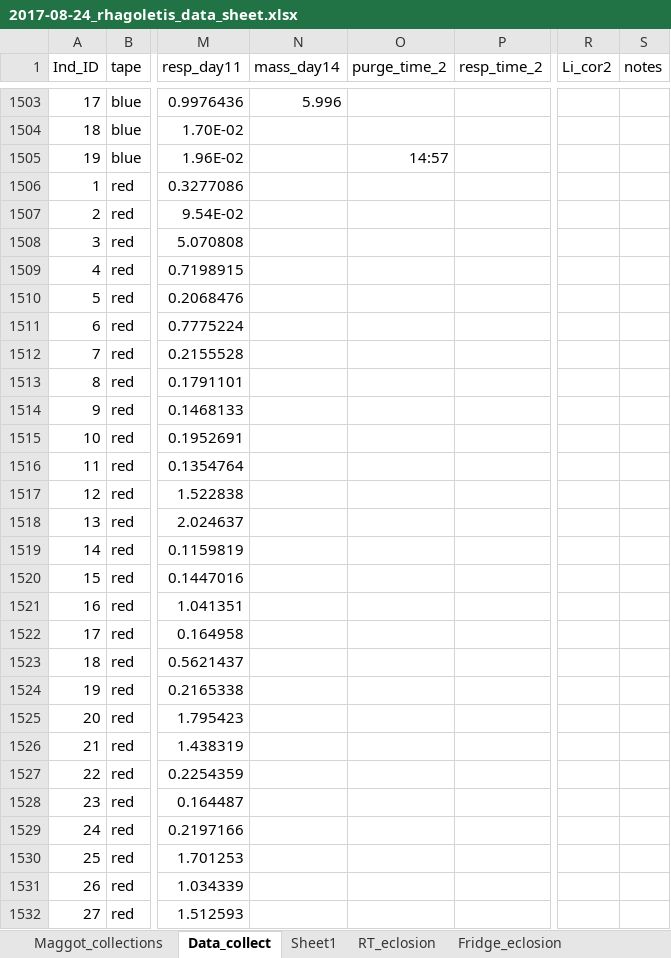
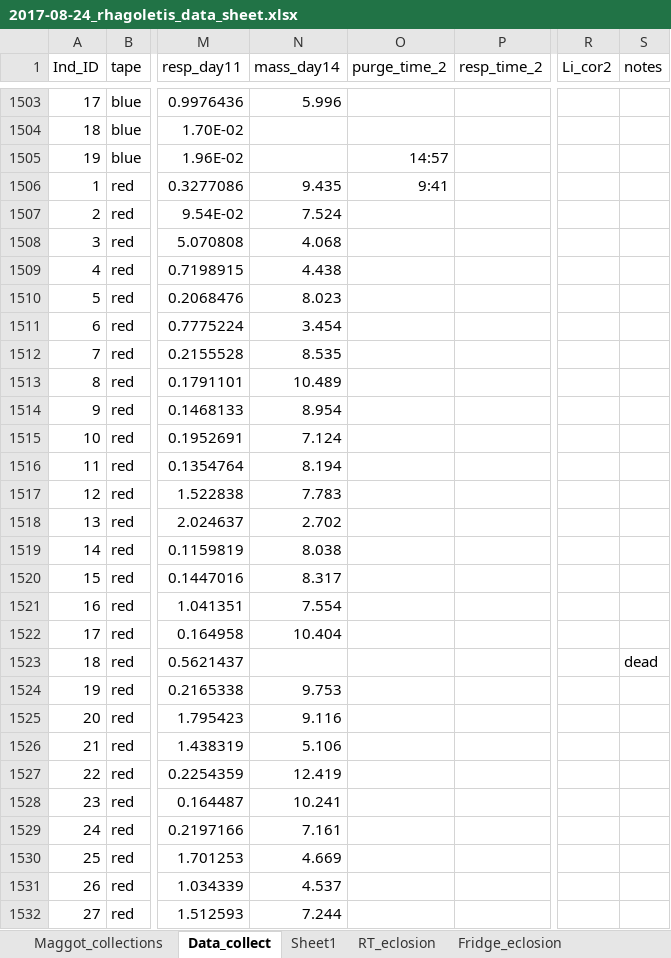
Before and after one commit to adnguyen/Circadian_rhythm_runs_seasonal_timing, an Excel workbook: Data/2017-08-24_rhagoletis_data_sheet.xlsx, sheet Data_collect, drawn as a sheet; only a part is shown, gaps mark what is left out; values as stored, in another font and other column widths than the file's, no borders; the diff covers the shown part only; the diff names each change by its address in the sheet, - before the commit and + after, or states it on an @@ line.

Commit message:
updating data sheet
chelsea entered in day 14 mass

```diff
--- a/Data/2017-08-24_rhagoletis_data_sheet.xlsx (sheet Data_collect)
+++ b/Data/2017-08-24_rhagoletis_data_sheet.xlsx (sheet Data_collect)
-N1506 (mass_day14): (empty)
+N1506 (mass_day14): 9.435
-O1506 (purge_time_2): (empty)
+O1506 (purge_time_2): 9:41
-N1507 (mass_day14): (empty)
+N1507 (mass_day14): 7.524
-N1508 (mass_day14): (empty)
+N1508 (mass_day14): 4.068
-N1509 (mass_day14): (empty)
+N1509 (mass_day14): 4.438
-N1510 (mass_day14): (empty)
+N1510 (mass_day14): 8.023
-N1511 (mass_day14): (empty)
+N1511 (mass_day14): 3.454
-N1512 (mass_day14): (empty)
+N1512 (mass_day14): 8.535
-N1513 (mass_day14): (empty)
+N1513 (mass_day14): 10.489
-N1514 (mass_day14): (empty)
+N1514 (mass_day14): 8.954
-N1515 (mass_day14): (empty)
+N1515 (mass_day14): 7.124
-N1516 (mass_day14): (empty)
+N1516 (mass_day14): 8.194
-N1517 (mass_day14): (empty)
+N1517 (mass_day14): 7.783
-N1518 (mass_day14): (empty)
+N1518 (mass_day14): 2.702
-N1519 (mass_day14): (empty)
+N1519 (mass_day14): 8.038
-N1520 (mass_day14): (empty)
+N1520 (mass_day14): 8.317
-N1521 (mass_day14): (empty)
+N1521 (mass_day14): 7.554
-N1522 (mass_day14): (empty)
+N1522 (mass_day14): 10.404
-S1523 (notes): (empty)
+S1523 (notes): dead
-N1524 (mass_day14): (empty)
+N1524 (mass_day14): 9.753
-N1525 (mass_day14): (empty)
+N1525 (mass_day14): 9.116
-N1526 (mass_day14): (empty)
+N1526 (mass_day14): 5.106
-N1527 (mass_day14): (empty)
+N1527 (mass_day14): 12.419
-N1528 (mass_day14): (empty)
+N1528 (mass_day14): 10.241
-N1529 (mass_day14): (empty)
+N1529 (mass_day14): 7.161
-N1530 (mass_day14): (empty)
+N1530 (mass_day14): 4.669
-N1531 (mass_day14): (empty)
+N1531 (mass_day14): 4.537
-N1532 (mass_day14): (empty)
+N1532 (mass_day14): 7.244
```
Also changed, not shown: 373 edited cells elsewhere in this sheet.
